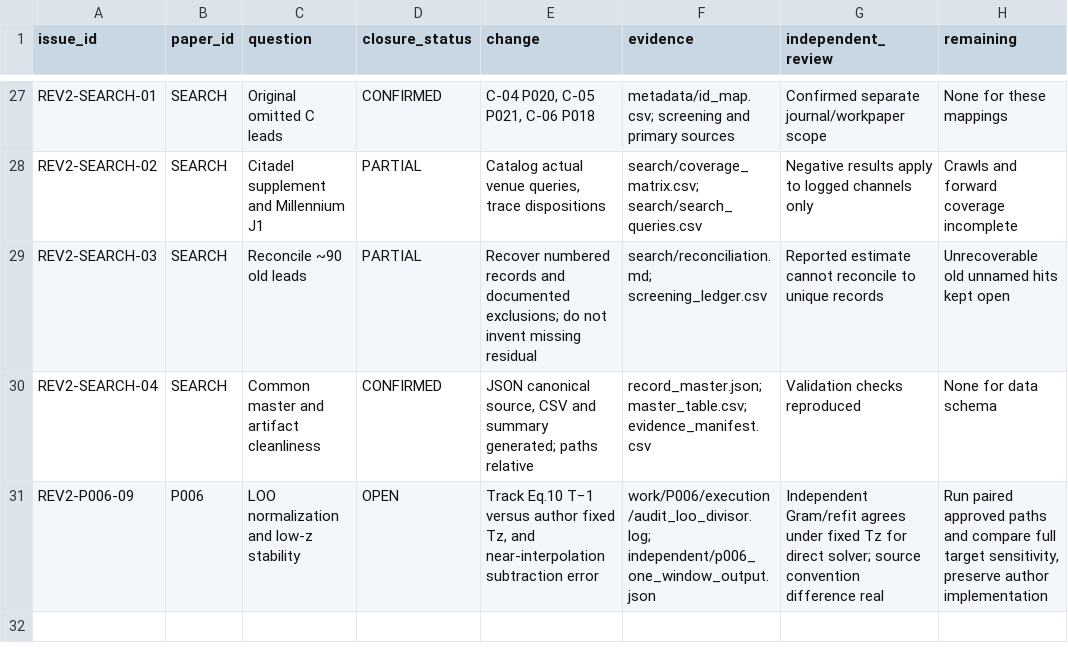
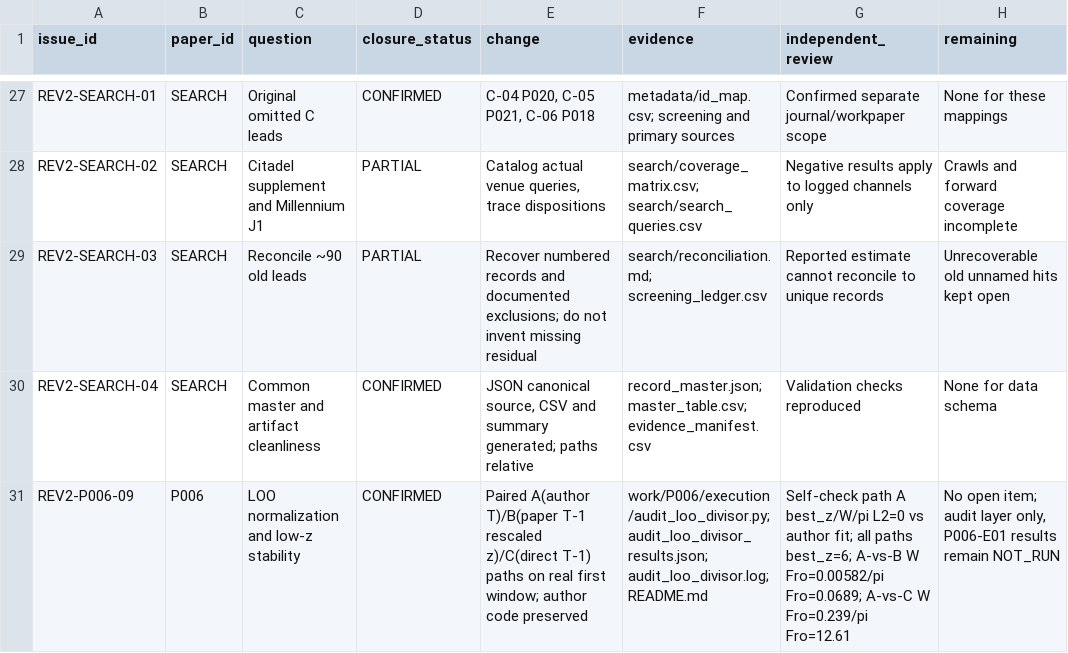
Before and after one commit to guruikangalex/internship-workbench, a CSV file: research/portfolio-replication/revision-v2/issue_closure.csv, drawn as a sheet; only a part is shown, gaps mark what is left out.

Commit message:
review(P006): close REV2-P006-09 after paired LOO-divisor audit

```diff
--- a/research/portfolio-replication/revision-v2/issue_closure.csv
+++ b/research/portfolio-replication/revision-v2/issue_closure.csv
@@ -30,2 +30,2 @@ REV2-SEARCH-03,SEARCH,Reconcile ~90 old leads,PARTIAL,Recover numbered records a
 REV2-SEARCH-04,SEARCH,Common master and artifact cleanliness,CONFIRMED,"JSON canonical source, CSV and summary generated; paths relative",record_master.json; master_table.csv; evidence_manifest.csv,Validation checks reproduced,None for data schema
-REV2-P006-09,P006,LOO normalization and low-z stability,OPEN,"Track Eq.10 T−1 versus author fixed Tz, and near-interpolation subtraction error",work/P006/execution/audit_loo_divisor.log; independent/p006_one_window_output.json,Independent Gram/refit agrees under fixed Tz for direct solver; source convention difference real,"Run paired approved paths and compare full target sensitivity, preserve author implementation"
+REV2-P006-09,P006,LOO normalization and low-z stability,CONFIRMED,"Paired A(author T)/B(paper T-1 rescaled z)/C(direct T-1) paths on real first window; author code preserved",work/P006/execution/audit_loo_divisor.py; audit_loo_divisor_results.json; audit_loo_divisor.log; README.md,"Self-check path A best_z/W/pi L2=0 vs author fit; all paths best_z=6; A-vs-B W Fro=0.00582/pi Fro=0.0689; A-vs-C W Fro=0.239/pi Fro=12.61","No open item; audit layer only, P006-E01 results remain NOT_RUN"
```
